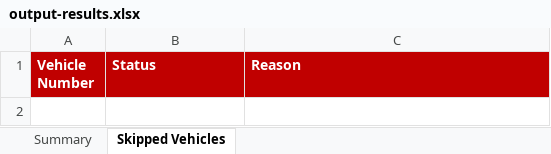
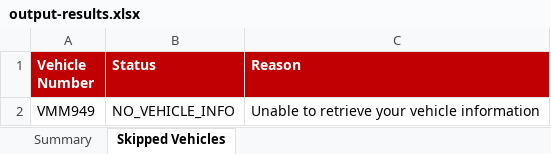
Before and after one commit to faizuddin-03/personal-dashboard, an Excel workbook: scripts/eauto-insurance/output-results.xlsx, sheet Skipped Vehicles, drawn as a sheet; values as stored, in another font and other column widths than the file's, no borders; the diff names each change by its address in the sheet, - before the commit and + after, or states it on an @@ line.

```diff
--- a/scripts/eauto-insurance/output-results.xlsx (sheet Skipped Vehicles)
+++ b/scripts/eauto-insurance/output-results.xlsx (sheet Skipped Vehicles)
+row 2: VMM949 | NO_VEHICLE_INFO | Unable to retrieve your vehicle information
```
Also changed, not shown: sheet Summary, scripts/eauto-insurance/input-vehicles.xlsx, 6 other files.
